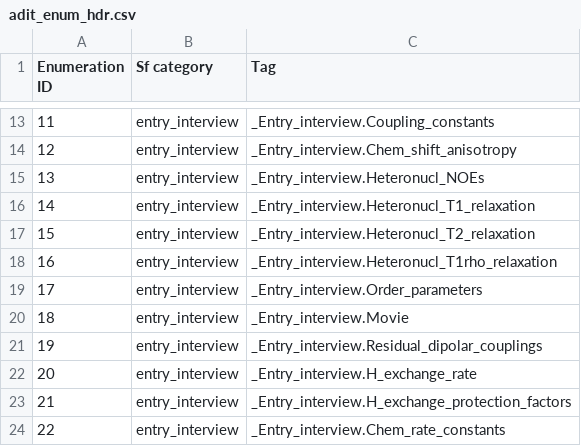
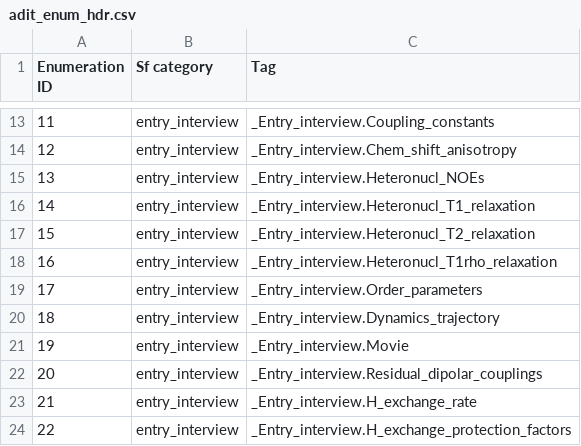
Before and after one commit to bmrb-io/nmr-star-dictionary, a CSV file: bmrb_star_v3_files/adit_input/adit_enum_hdr.csv, drawn as a sheet; only a part is shown, gaps mark what is left out; the shorter side is filled out with more unchanged rows; addresses are those after the commit; the diff names each change by its address in the sheet, - before the commit and + after, or states it on an @@ line.

```diff
--- a/bmrb_star_v3_files/adit_input/adit_enum_hdr.csv
+++ b/bmrb_star_v3_files/adit_input/adit_enum_hdr.csv
+row 20: 18 | entry_interview | _Entry_interview.Dynamics_trajectory
@@ column A (Enumeration ID) renumbered between rows 21 and 381 @@
```
Also changed, not shown: bmrb_star_v3_files/adit_input/adit_cat_grp_i.csv, bmrb_star_v3_files/adit_input/adit_cat_grp_o.csv, 9 other files.
